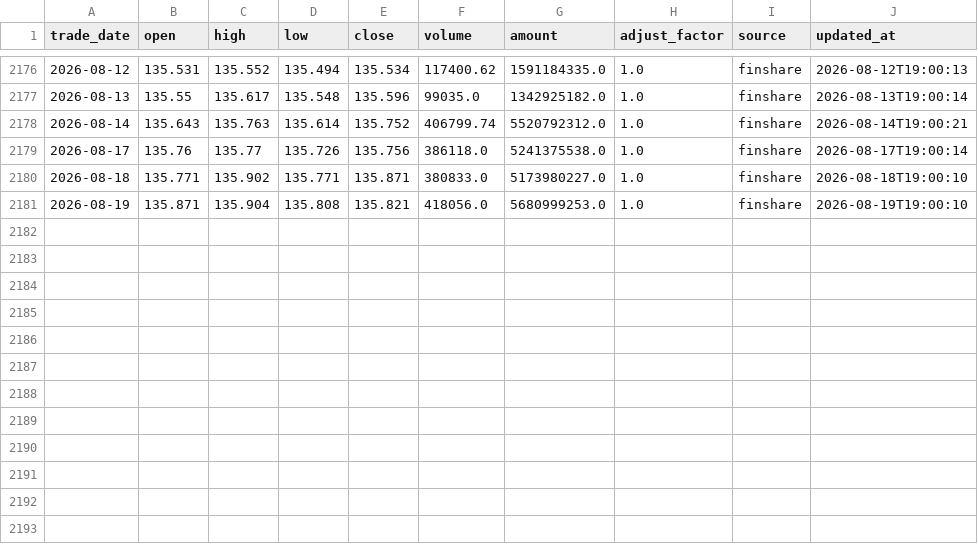
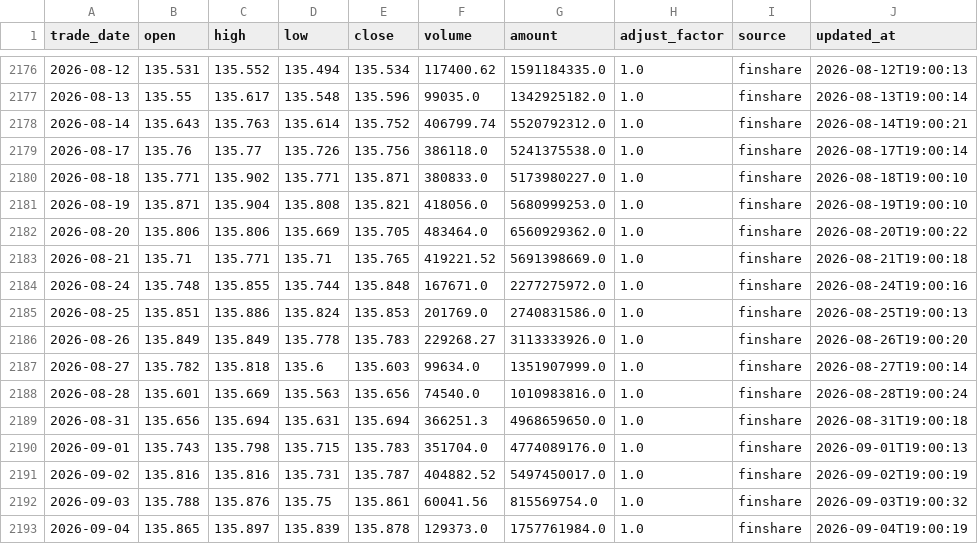
Before and after one commit to MorphKyan/strategy, a CSV file: platform/data/511260.csv, drawn as a sheet; only a part is shown, gaps mark what is left out; the diff names each change by its address in the sheet, - before the commit and + after, or states it on an @@ line.

```diff
--- a/platform/data/511260.csv
+++ b/platform/data/511260.csv
+row 2182: 2026-08-20 | 135.806 | 135.806 | 135.669 | 135.705 | 483464.0 | 6560929362.0 | 1.0 | finshare | 2026-08-20T19:00:22
+row 2183: 2026-08-21 | 135.71 | 135.771 | 135.71 | 135.765 | 419221.52 | 5691398669.0 | 1.0 | finshare | 2026-08-21T19:00:18
+row 2184: 2026-08-24 | 135.748 | 135.855 | 135.744 | 135.848 | 167671.0 | 2277275972.0 | 1.0 | finshare | 2026-08-24T19:00:16
+row 2185: 2026-08-25 | 135.851 | 135.886 | 135.824 | 135.853 | 201769.0 | 2740831586.0 | 1.0 | finshare | 2026-08-25T19:00:13
+row 2186: 2026-08-26 | 135.849 | 135.849 | 135.778 | 135.783 | 229268.27 | 3113333926.0 | 1.0 | finshare | 2026-08-26T19:00:20
+row 2187: 2026-08-27 | 135.782 | 135.818 | 135.6 | 135.603 | 99634.0 | 1351907999.0 | 1.0 | finshare | 2026-08-27T19:00:14
+row 2188: 2026-08-28 | 135.601 | 135.669 | 135.563 | 135.656 | 74540.0 | 1010983816.0 | 1.0 | finshare | 2026-08-28T19:00:24
+row 2189: 2026-08-31 | 135.656 | 135.694 | 135.631 | 135.694 | 366251.3 | 4968659650.0 | 1.0 | finshare | 2026-08-31T19:00:18
+row 2190: 2026-09-01 | 135.743 | 135.798 | 135.715 | 135.783 | 351704.0 | 4774089176.0 | 1.0 | finshare | 2026-09-01T19:00:13
+row 2191: 2026-09-02 | 135.816 | 135.816 | 135.731 | 135.787 | 404882.52 | 5497450017.0 | 1.0 | finshare | 2026-09-02T19:00:19
+row 2192: 2026-09-03 | 135.788 | 135.876 | 135.75 | 135.861 | 60041.56 | 815569754.0 | 1.0 | finshare | 2026-09-03T19:00:32
+row 2193: 2026-09-04 | 135.865 | 135.897 | 135.839 | 135.878 | 129373.0 | 1757761984.0 | 1.0 | finshare | 2026-09-04T19:00:19
```
Also changed, not shown: platform/data/510300.csv, platform/data/512890.csv, 1 other file.
